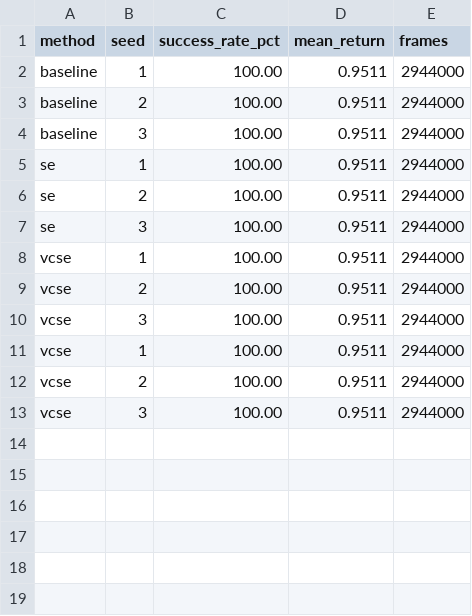
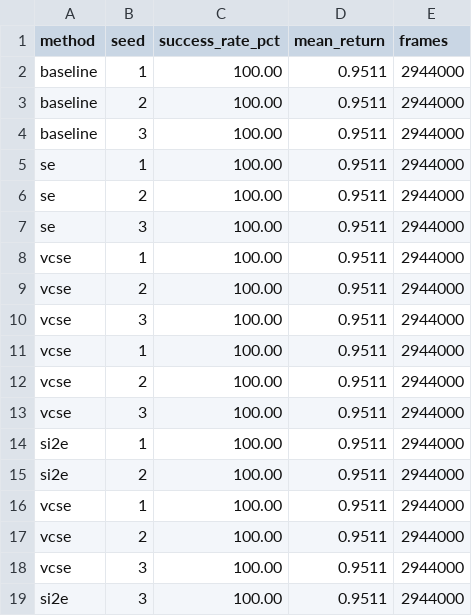
Before and after one commit to SuuTTT/learn-si2e, a CSV file: results/kcs3r1/summary.csv, drawn as a sheet; the diff names each change by its address in the sheet, - before the commit and + after, or states it on an @@ line.

Commit message:
current_result

```diff
--- a/results/kcs3r1/summary.csv
+++ b/results/kcs3r1/summary.csv
+row 14: si2e | 1 | 100.00 | 0.9511 | 2944000
+row 15: si2e | 2 | 100.00 | 0.9511 | 2944000
+row 16: vcse | 1 | 100.00 | 0.9511 | 2944000
+row 17: vcse | 2 | 100.00 | 0.9511 | 2944000
+row 18: vcse | 3 | 100.00 | 0.9511 | 2944000
+row 19: si2e | 3 | 100.00 | 0.9511 | 2944000
```
Also changed, not shown: results/keycorridor/summary.csv, 52 other files.
